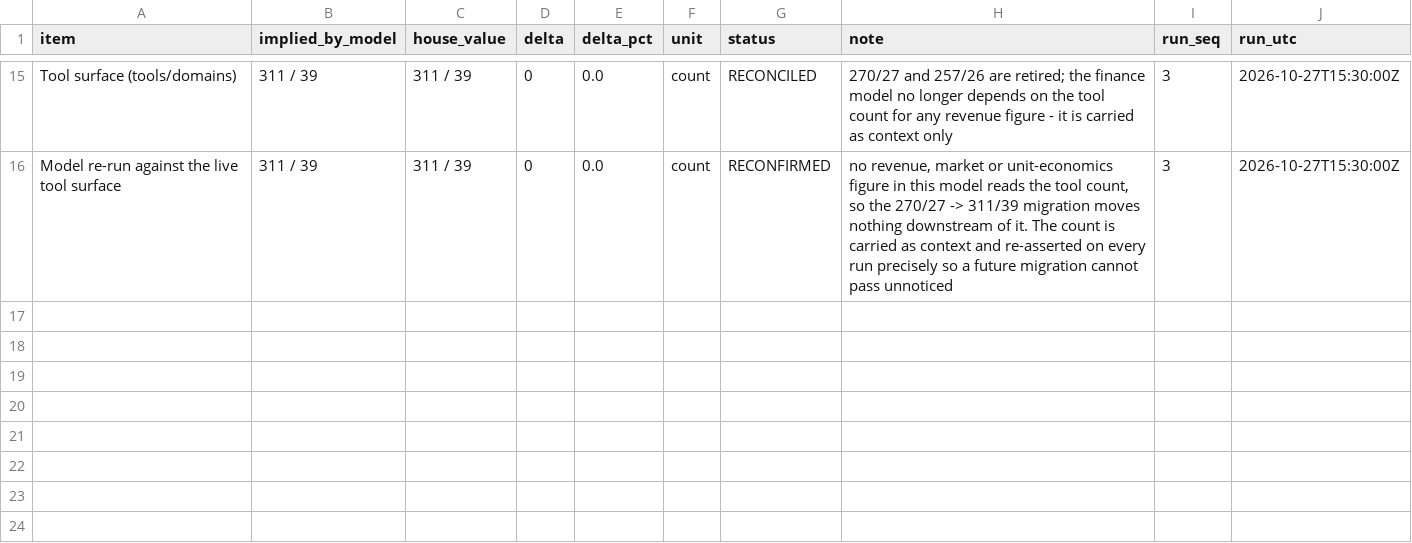
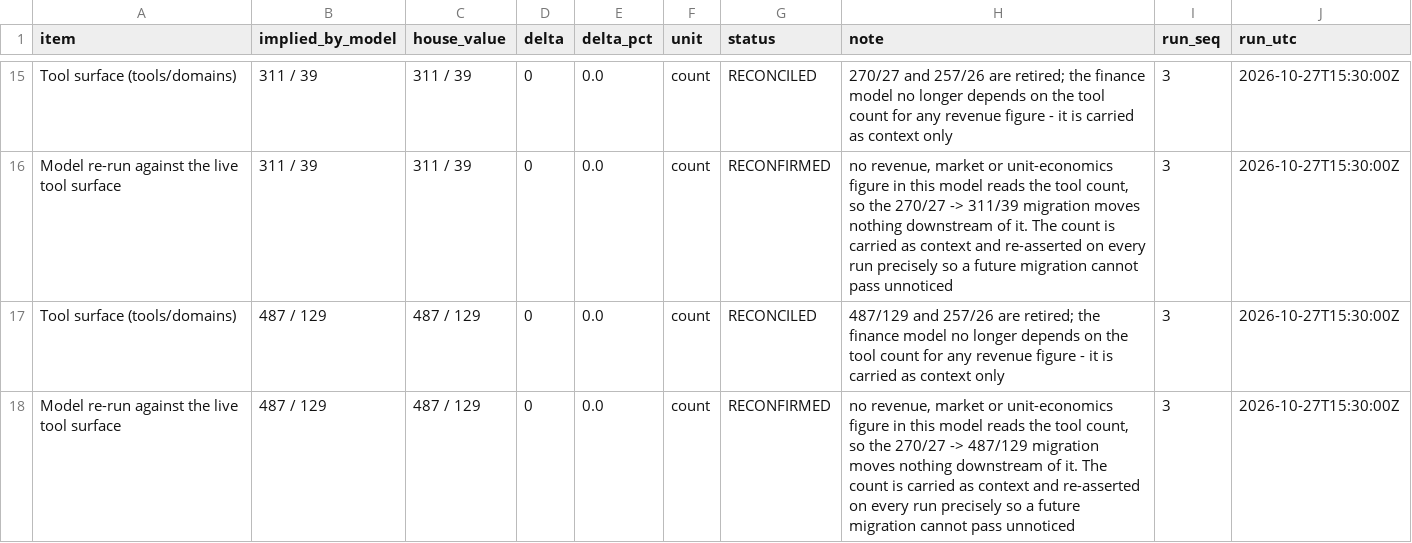
Before and after one commit to bythewayz66-glitch/mem20, a CSV file: docs/finance/reconciliation_log.csv, drawn as a sheet; only a part is shown, gaps mark what is left out; the diff names each change by its address in the sheet, - before the commit and + after, or states it on an @@ line.

Commit message:
fix(mcp): restore stdio server wiring and align live surface to 487/129
- Re-export MCP tool mixins from mcp/tools/ops_tools.py (incl.
  DataLocalityOptimizerToolsMixin) and fix Mem20MCPServer bases
  (add CrossProductLoyaltyGraphToolsMixin) so mem20-mcp passes
  initialize/tools/list and OpenCode mem20 access works.
- Regenerate live manifests (docs/surface.json, docs/TOOL-DOMAINS.md,
  web/src/data/tools.json) and align current-facing stale counts across
  docs, SDKs (C++/Perl/Ruby/TS lockfile), CI/workflows, finance model,
  and verify_mcp to 487 tools / 129 domains.
- Fix/enable live surface tests: C++ live_surface/surface_docs and
  Perl t/90-live-server.t against the real server (487/129).
- Fix editable build packaging for mem20enginez and mem20pipelinez
  (package-dir for mixed top-level/inner layout).
- Update DIARY.md and failures.md with root causes/fixes.

```diff
--- a/docs/finance/reconciliation_log.csv
+++ b/docs/finance/reconciliation_log.csv
+row 17: Tool surface (tools/domains) | 487 / 129 | 487 / 129 | 0 | 0.0 | count | RECONCILED | 487/129 and 257/26 are retired; the finance model no longer depends on the tool count for any revenue figure - it is carried as context only | 3 | 2026-10-27T15:30:00Z
+row 18: Model re-run against the live tool surface | 487 / 129 | 487 / 129 | 0 | 0.0 | count | RECONFIRMED | no revenue, market or unit-economics figure in this model reads the tool count, so the 270/27 -> 487/129 migration moves nothing downstream of it. The count is carried as context and re-asserted on every run precisely so a future migration cannot pass unnoticed | 3 | 2026-10-27T15:30:00Z
```
Also changed, not shown: 57 other files.
